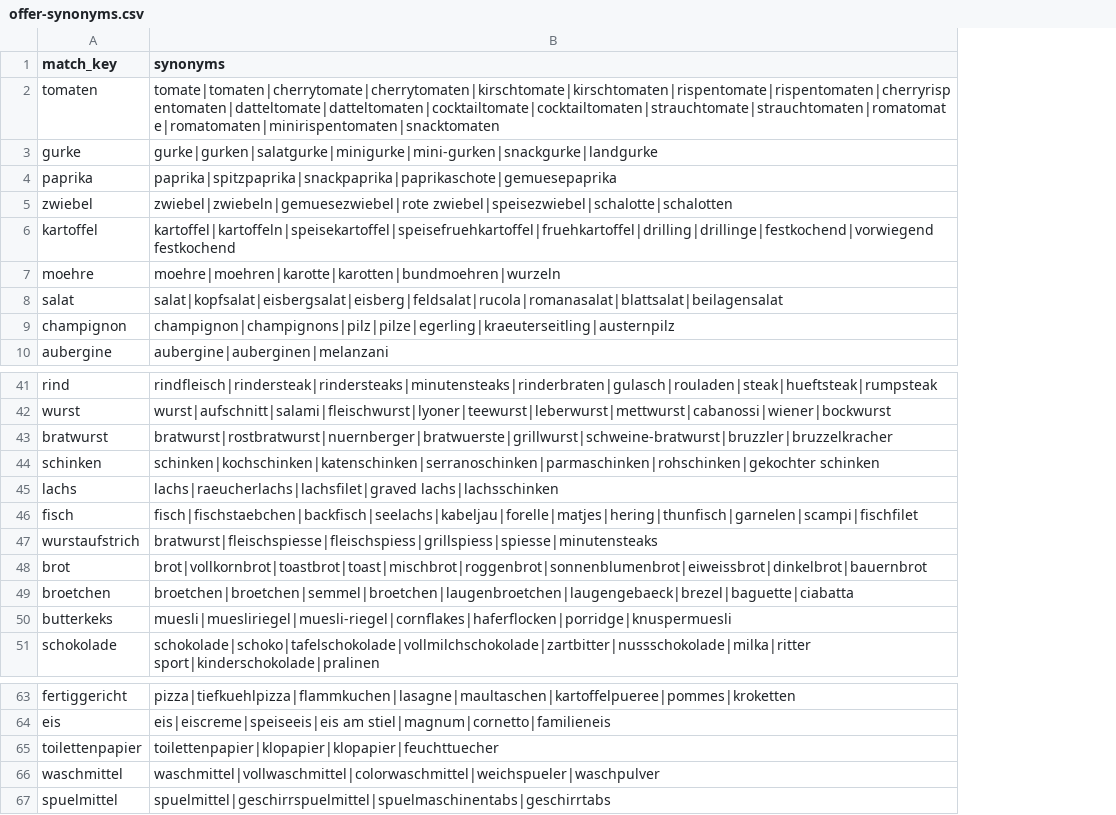
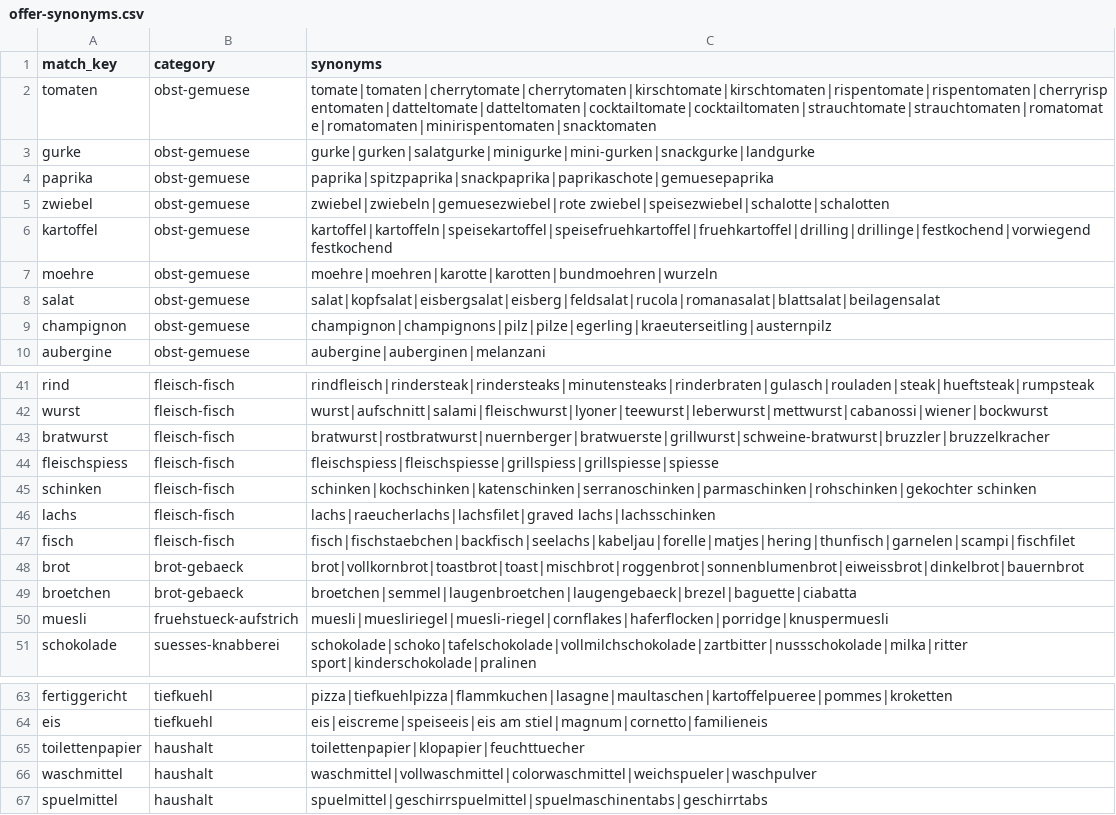
Before and after one commit to erikgraf/ShopList, a CSV file: data/offer-synonyms.csv, drawn as a sheet; only a part is shown, gaps mark what is left out; removed rows and columns are numbered as before the commit, all else as after; the diff names each change by its address in the sheet, - before the commit and + after, or states it on an @@ line.

Commit message:
Matching: category-gate the synonym keys (#19)
Every synonym match key gets a home category; resolution is scoped to the caller's category, so cross-aisle matches (Haribo Erdbeeren <-> fresh fruit) are structurally impossible.

```diff
--- a/data/offer-synonyms.csv
+++ b/data/offer-synonyms.csv
+column B (category), rows 2-10: all obst-gemuese; rows 41-43: all fleisch-fisch; rows 45-51: fleisch-fisch | fleisch-fisch | fleisch-fisch | brot-gebaeck | brot-gebaeck | fruehstueck-aufstrich | suesses-knabberei; rows 63-67: tiefkuehl | tiefkuehl | haushalt | haushalt | haushalt
+row 44: fleischspiess | fleisch-fisch | fleischspiess|fleischspiesse|grillspiess|grillspiesse|spiesse
-row 47: wurstaufstrich | bratwurst|fleischspiesse|fleischspiess|grillspiess|spiesse|minutensteaks
-C49 (synonyms): broetchen|broetchen|semmel|broetchen|laugenbroetchen|laugengebaeck|brezel|baguette|ciabatta
+C49 (synonyms): broetchen|semmel|laugenbroetchen|laugengebaeck|brezel|baguette|ciabatta
-A50 (match_key): butterkeks
+A50 (match_key): muesli
-C65 (synonyms): toilettenpapier|klopapier|klopapier|feuchttuecher
+C65 (synonyms): toilettenpapier|klopapier|feuchttuecher
```
Also changed, not shown: 3 other files.
